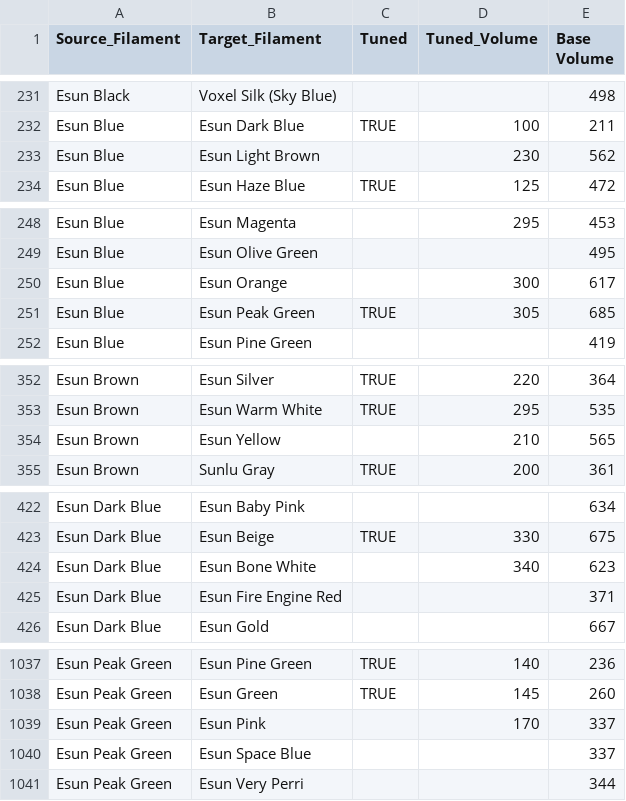
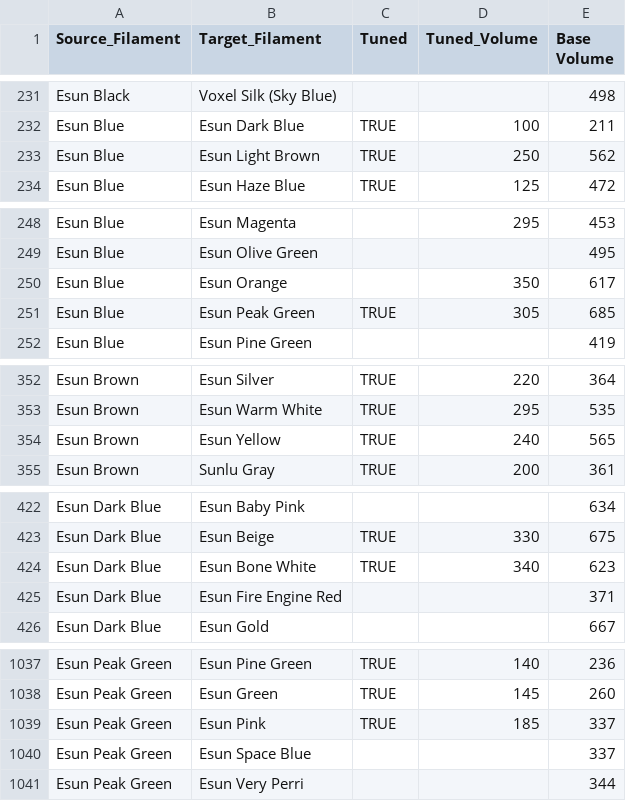
Before and after one commit to viceboy5/ScriptsAndTools, a CSV file: BambuScripts/libraries/PurgeDictionary.csv, drawn as a sheet; only a part is shown, gaps mark what is left out; the diff covers the shown part only.

```diff
--- a/BambuScripts/libraries/PurgeDictionary.csv
+++ b/BambuScripts/libraries/PurgeDictionary.csv
@@ -232,3 +232,3 @@ Esun Black	Voxel Silk (Sky Blue)			498
 Esun Blue	Esun Dark Blue	TRUE	100	211
-Esun Blue	Esun Light Brown		230	562
+Esun Blue	Esun Light Brown	TRUE	250	562
 Esun Blue	Esun Haze Blue	TRUE	125	472
@@ -249,3 +249,3 @@ Esun Blue	Esun Magenta		295	453
 Esun Blue	Esun Olive Green			495
-Esun Blue	Esun Orange		300	617
+Esun Blue	Esun Orange		350	617
 Esun Blue	Esun Peak Green	TRUE	305	685
@@ -353,3 +353,3 @@ Esun Brown	Esun Silver	TRUE	220	364
 Esun Brown	Esun Warm White	TRUE	295	535
-Esun Brown	Esun Yellow		210	565
+Esun Brown	Esun Yellow	TRUE	240	565
 Esun Brown	Sunlu Gray	TRUE	200	361
@@ -423,3 +423,3 @@ Esun Dark Blue	Esun Baby Pink			634
 Esun Dark Blue	Esun Beige	TRUE	330	675
-Esun Dark Blue	Esun Bone White		340	623
+Esun Dark Blue	Esun Bone White	TRUE	340	623
 Esun Dark Blue	Esun Fire Engine Red			371
@@ -1038,3 +1038,3 @@ Esun Peak Green	Esun Pine Green	TRUE	140	236
 Esun Peak Green	Esun Green	TRUE	145	260
-Esun Peak Green	Esun Pink		170	337
+Esun Peak Green	Esun Pink	TRUE	185	337
 Esun Peak Green	Esun Space Blue			337
```
Also changed, not shown: 16 edited cells elsewhere in this file.
